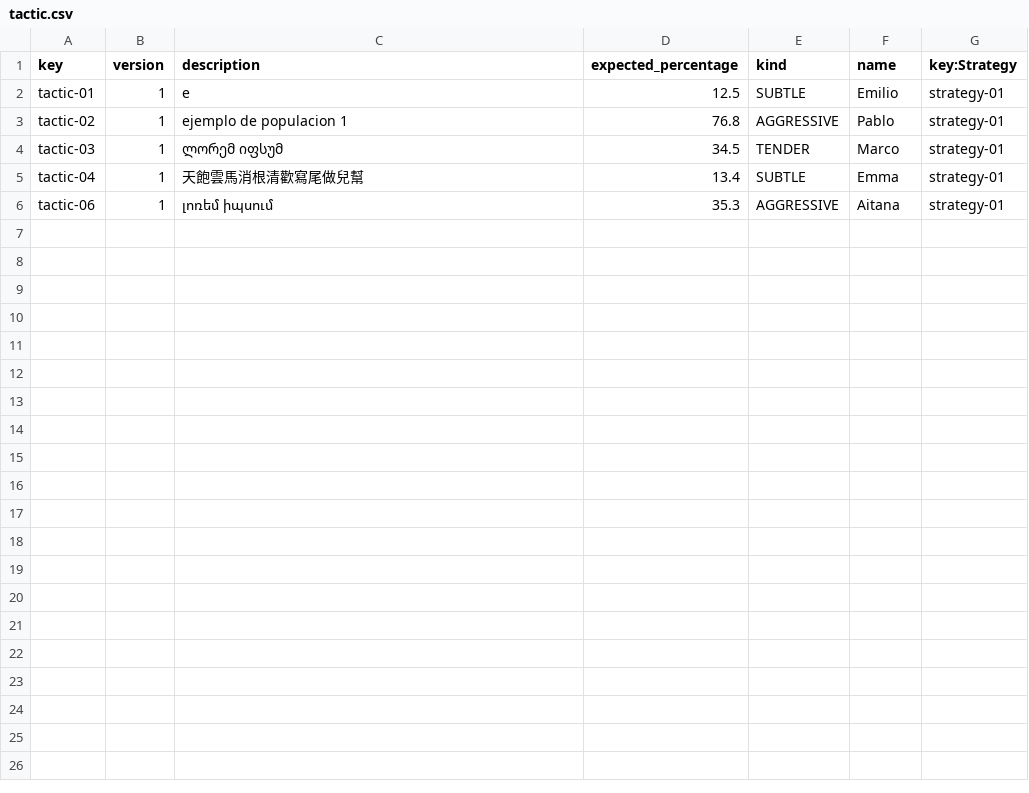
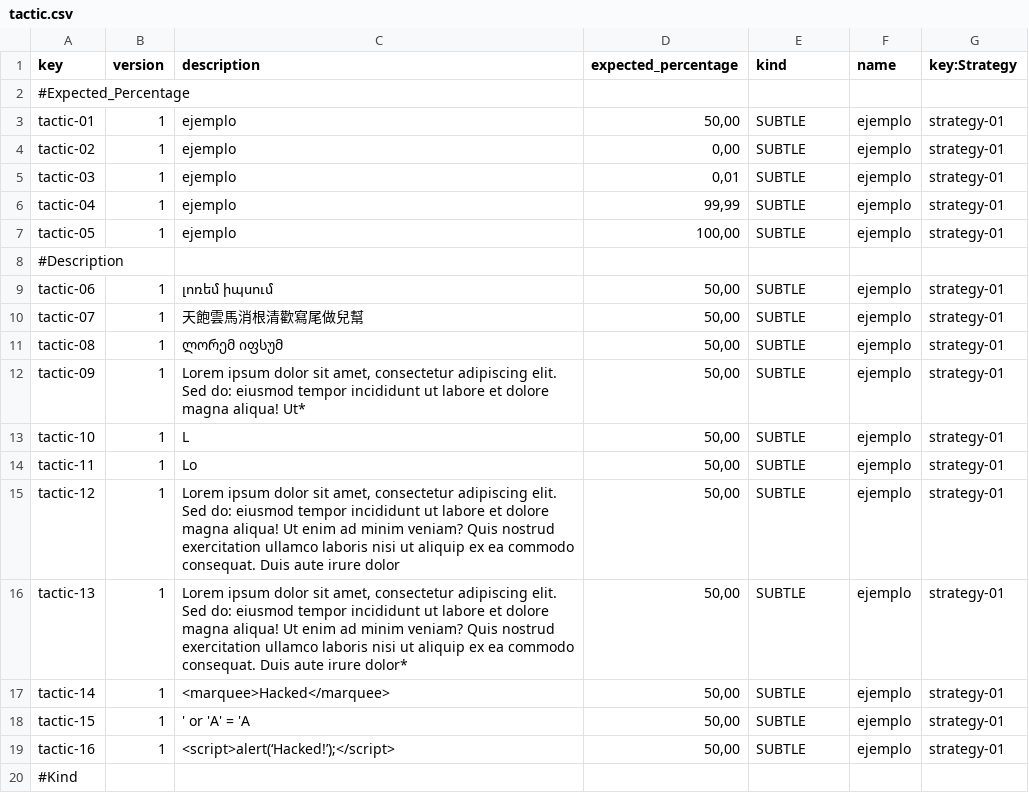
Before and after one commit to aitanavp/Acme-Starters, a CSV file: src/main/resources/WEB-INF/data/sample/batch-01/tactic.csv, drawn as a sheet; only a part is shown; the diff covers the shown part only.

Commit message:
Strategy sample

```diff
--- a/src/main/resources/WEB-INF/data/sample/batch-01/tactic.csv
+++ b/src/main/resources/WEB-INF/data/sample/batch-01/tactic.csv
@@ -1,6 +1,20 @@
 key,version,description,expected_percentage,kind,name,key:Strategy
-tactic-01,1,e,12.5,SUBTLE,Emilio,strategy-01
-tactic-02,1,ejemplo de populacion 1,76.8,AGGRESSIVE,Pablo,strategy-01
-tactic-03,1,ლორემ იფსუმ,34.5,TENDER,Marco,strategy-01
-tactic-04,1,天飽雲馬消根清歡寫尾做兒幫,13.4,SUBTLE,Emma,strategy-01
-tactic-06,1,լոռեմ իպսում,35.3,AGGRESSIVE,Aitana,strategy-01
+#Expected_Percentage
+tactic-01,1,ejemplo,"50,00",SUBTLE,ejemplo,strategy-01
+tactic-02,1,ejemplo,"0,00",SUBTLE,ejemplo,strategy-01
+tactic-03,1,ejemplo,"0,01",SUBTLE,ejemplo,strategy-01
+tactic-04,1,ejemplo,"99,99",SUBTLE,ejemplo,strategy-01
+tactic-05,1,ejemplo,"100,00",SUBTLE,ejemplo,strategy-01
+#Description
+tactic-06,1,լոռեմ իպսում,"50,00",SUBTLE,ejemplo,strategy-01
+tactic-07,1,天飽雲馬消根清歡寫尾做兒幫,"50,00",SUBTLE,ejemplo,strategy-01
+tactic-08,1,ლორემ იფსუმ,"50,00",SUBTLE,ejemplo,strategy-01
+tactic-09,1,"Lorem ipsum dolor sit amet, consectetur adipiscing elit. Sed do: eiusmod tempor incididunt ut labore et dolore magna aliqua! Ut*","50,00",SUBTLE,ejemplo,strategy-01
+tactic-10,1,L,"50,00",SUBTLE,ejemplo,strategy-01
+tactic-11,1,Lo,"50,00",SUBTLE,ejemplo,strategy-01
+tactic-12,1,"Lorem ipsum dolor sit amet, consectetur adipiscing elit. Sed do: eiusmod tempor incididunt ut labore et dolore magna aliqua! Ut enim ad minim veniam? Quis nostrud exercitation ullamco laboris nisi ut aliquip ex ea commodo consequat. Duis aute irure dolor","50,00",SUBTLE,ejemplo,strategy-01
+tactic-13,1,"Lorem ipsum dolor sit amet, consectetur adipiscing elit. Sed do: eiusmod tempor incididunt ut labore et dolore magna aliqua! Ut enim ad minim veniam? Quis nostrud exercitation ullamco laboris nisi ut aliquip ex ea commodo consequat. Duis aute irure dolor*","50,00",SUBTLE,ejemplo,strategy-01
+tactic-14,1,<marquee>Hacked</marquee>,"50,00",SUBTLE,ejemplo,strategy-01
+tactic-15,1,' or 'A' = 'A,"50,00",SUBTLE,ejemplo,strategy-01
+tactic-16,1,<script>alert(‘Hacked!’);</script>,"50,00",SUBTLE,ejemplo,strategy-01
+#Kind
```
Also changed, not shown: 15 added rows elsewhere in this file, src/main/resources/WEB-INF/data/sample/batch-01/fundraiser.csv, src/main/resources/WEB-INF/data/sample/batch-01/user-account.csv.
